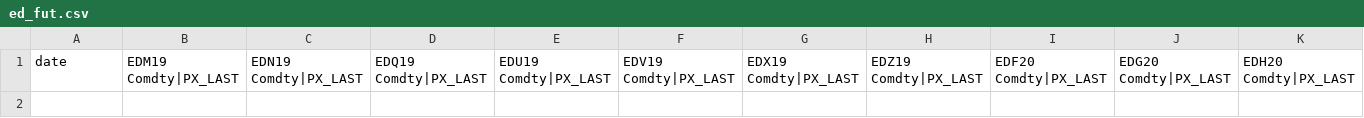
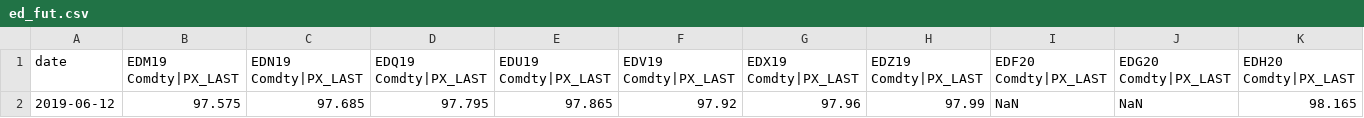
Before and after one commit to adrianchiu1/stir, a CSV file: data/market/usd/2019/ed_fut.csv, drawn as a sheet; only a part is shown; rows hold the shown columns only; the diff names each change by its address in the sheet, - before the commit and + after, or states it on an @@ line.

```diff
--- a/data/market/usd/2019/ed_fut.csv
+++ b/data/market/usd/2019/ed_fut.csv
+row 2: 2019-06-12 | 97.575 | 97.685 | 97.795 | 97.865 | 97.92 | 97.96 | 97.99 | NaN | NaN | 98.165
```
Also changed, not shown: data/market/usd/2019/ff_fut.csv, data/market/usd/2019/sofr3m_fut.csv, 14 other files.
